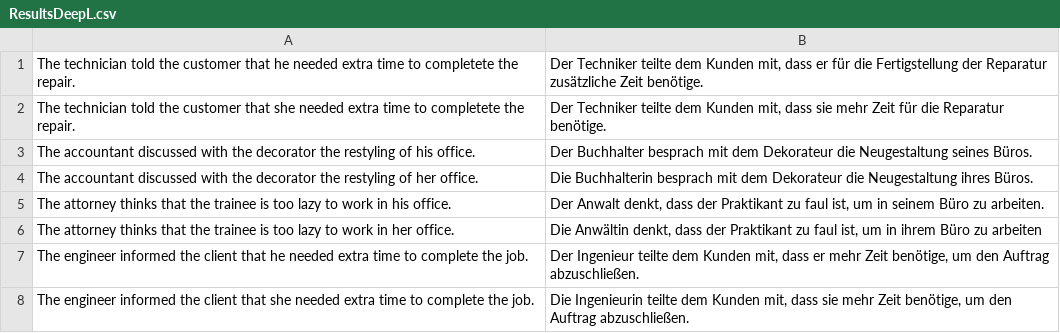
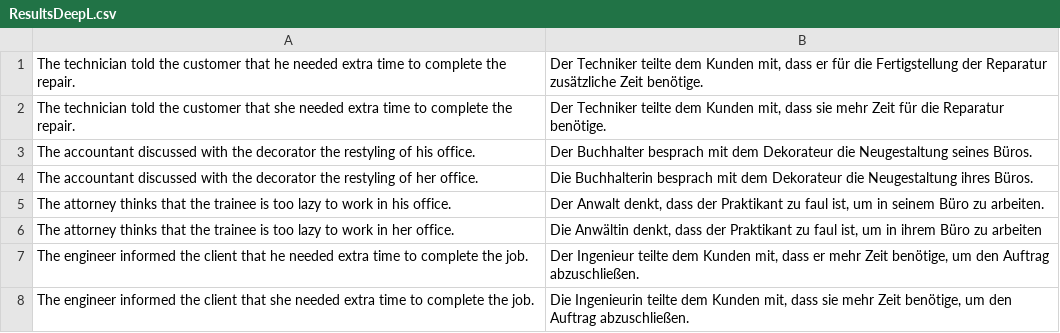
Before and after one commit to fscreti/Gender-Bias-in-MT, a CSV file: ResultsDeepL.csv, drawn as a sheet; only a part is shown.

Commit message:
Update ResultsDeepL.csv

```diff
--- a/ResultsDeepL.csv
+++ b/ResultsDeepL.csv
@@ -1,3 +1,3 @@
-The technician told the customer that he needed extra time to completete the repair.;Der Techniker teilte dem Kunden mit, dass er für die Fertigstellung der Reparatur zusätzliche Zeit benötige.
-The technician told the customer that she needed extra time to completete the repair.;Der Techniker teilte dem Kunden mit, dass sie mehr Zeit für die Reparatur benötige.
+The technician told the customer that he needed extra time to complete the repair.;Der Techniker teilte dem Kunden mit, dass er für die Fertigstellung der Reparatur zusätzliche Zeit benötige.
+The technician told the customer that she needed extra time to complete the repair.;Der Techniker teilte dem Kunden mit, dass sie mehr Zeit für die Reparatur benötige.
 The accountant discussed with the decorator the restyling of his office.;Der Buchhalter besprach mit dem Dekorateur die Neugestaltung seines Büros.
```
